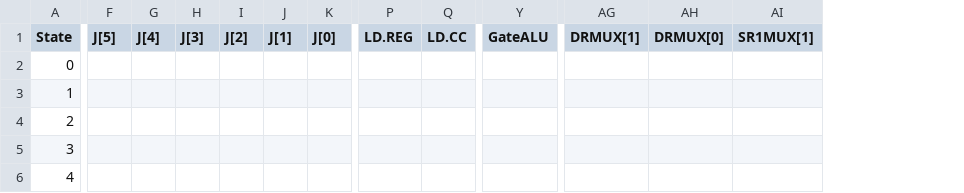
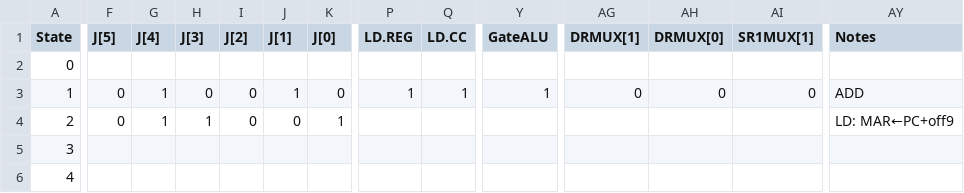
Before and after one commit to brandon-t-nguyen/lc3-hw, a CSV file: verilog/lc3-patt/data/ucode.csv, drawn as a sheet; only a part is shown, gaps mark what is left out; the diff covers the shown part only; the diff names each change by its address in the sheet, - before the commit and + after, or states it on an @@ line.

```diff
--- a/verilog/lc3-patt/data/ucode.csv
+++ b/verilog/lc3-patt/data/ucode.csv
+column AY (Notes), rows 3-4: ADD | LD: MAR←PC+off9
-F3:F4 (J[5]): (empty)
+F3:F4 (J[5]): 0
-G3:G4 (J[4]): (empty)
+G3:G4 (J[4]): 1
-H3 (J[3]): (empty)
+H3 (J[3]): 0
-I3:I4 (J[2]): (empty)
+I3:I4 (J[2]): 0
-J3 (J[1]): (empty)
+J3 (J[1]): 1
-K3 (J[0]): (empty)
+K3 (J[0]): 0
-P3 (LD.REG): (empty)
+P3 (LD.REG): 1
-Q3 (LD.CC): (empty)
+Q3 (LD.CC): 1
-Y3 (GateALU): (empty)
+Y3 (GateALU): 1
-AG3 (DRMUX[1]): (empty)
+AG3 (DRMUX[1]): 0
-AH3 (DRMUX[0]): (empty)
+AH3 (DRMUX[0]): 0
-AI3 (SR1MUX[1]): (empty)
+AI3 (SR1MUX[1]): 0
-H4 (J[3]): (empty)
+H4 (J[3]): 1
-J4 (J[1]): (empty)
+J4 (J[1]): 0
-K4 (J[0]): (empty)
+K4 (J[0]): 1
```
Also changed, not shown: 176 edited cells elsewhere in this file, 2 other files.
